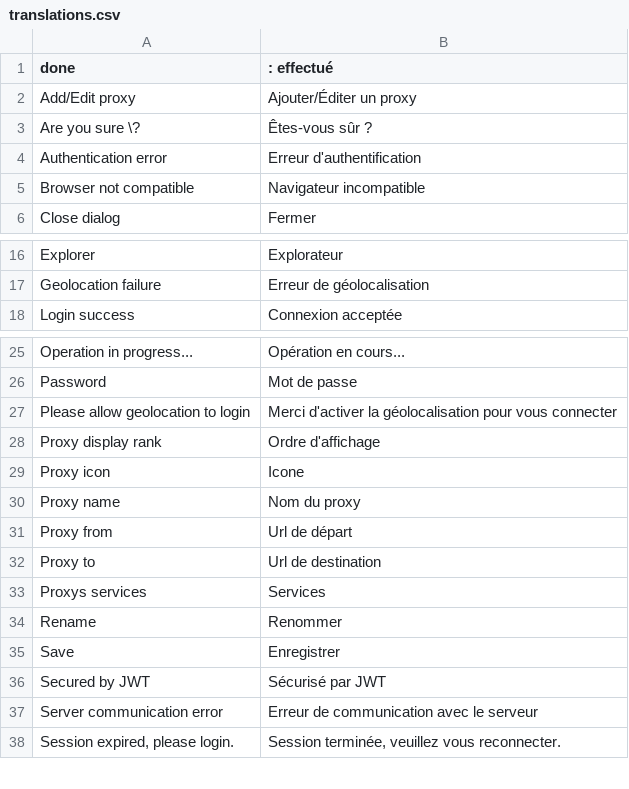
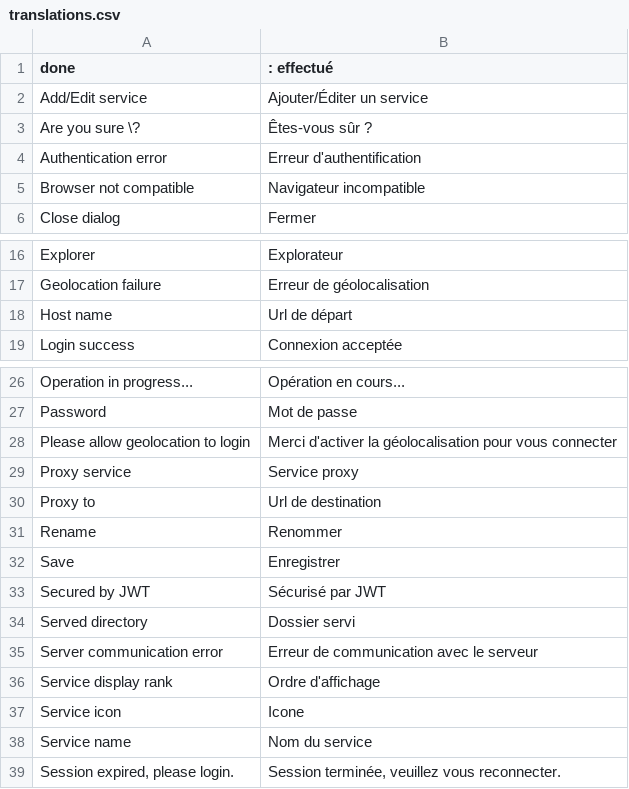
Before and after one commit to nicolaspernoud/ninicobox-v3-client, a CSV file: translations.csv, drawn as a sheet; only a part is shown, gaps mark what is left out; removed rows and columns are numbered as before the commit, all else as after; the diff names each change by its address in the sheet, - before the commit and + after, or states it on an @@ line.

Commit message:
Added static file serving for proxies

```diff
--- a/translations.csv
+++ b/translations.csv
-row 2: Add/Edit proxy | Ajouter/Éditer un proxy
+row 2: Add/Edit service | Ajouter/Éditer un service
+row 18: Host name | Url de départ
-row 28: Proxy display rank | Ordre d'affichage
-row 29: Proxy icon | Icone
-row 30: Proxy name | Nom du proxy
-row 31: Proxy from | Url de départ
+row 29: Proxy service | Service proxy
-row 33: Proxys services | Services
+row 34: Served directory | Dossier servi
+row 36: Service display rank | Ordre d'affichage
+row 37: Service icon | Icone
+row 38: Service name | Nom du service
```
Also changed, not shown: 4 other files.
